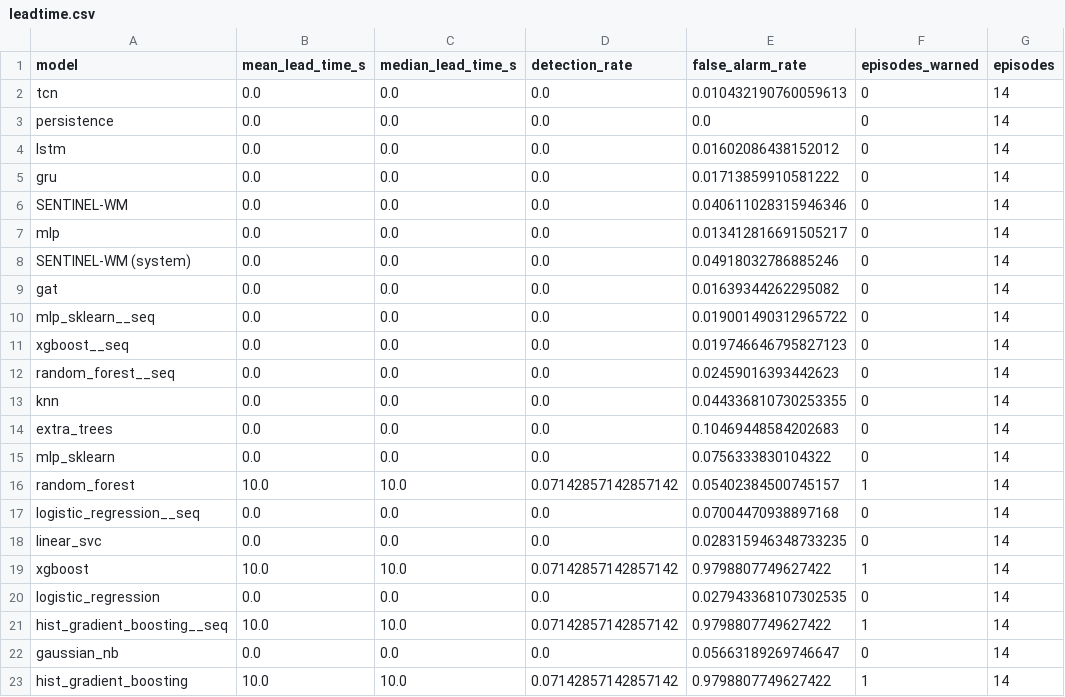
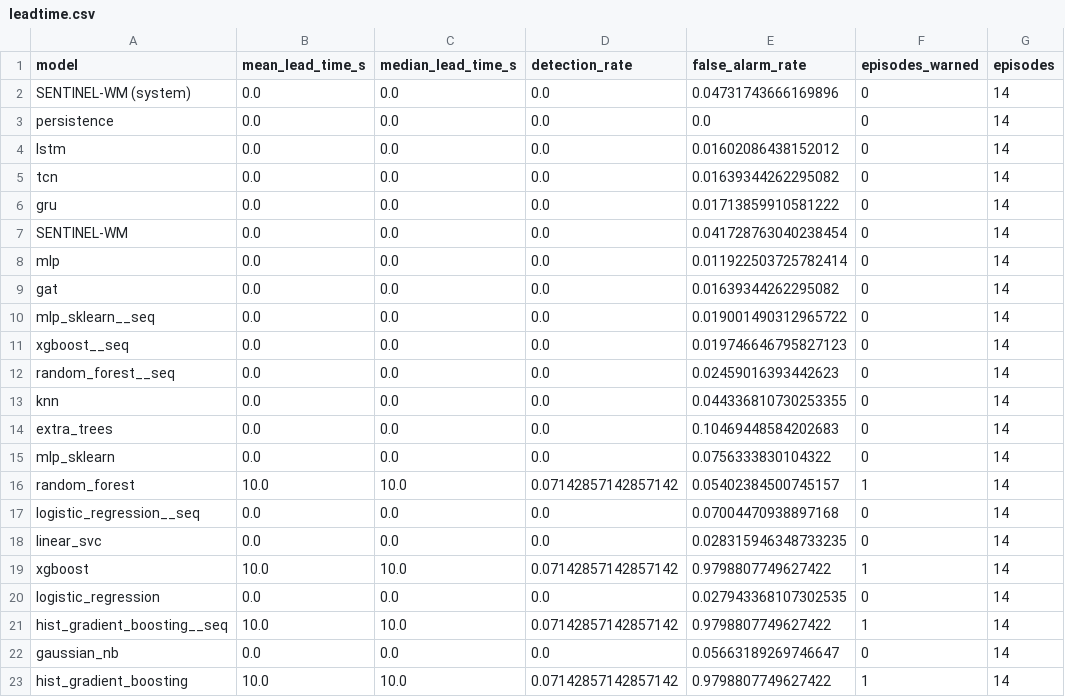
Before and after one commit to rajesh08114/SENTINEL_WM, a CSV file: runs/benchmarks/leadtime.csv, drawn as a sheet.

```diff
--- a/runs/benchmarks/leadtime.csv
+++ b/runs/benchmarks/leadtime.csv
@@ -1,9 +1,9 @@
 model,mean_lead_time_s,median_lead_time_s,detection_rate,false_alarm_rate,episodes_warned,episodes
-tcn,0.0,0.0,0.0,0.010432190760059613,0,14
+SENTINEL-WM (system),0.0,0.0,0.0,0.04731743666169896,0,14
 persistence,0.0,0.0,0.0,0.0,0,14
 lstm,0.0,0.0,0.0,0.01602086438152012,0,14
+tcn,0.0,0.0,0.0,0.01639344262295082,0,14
 gru,0.0,0.0,0.0,0.01713859910581222,0,14
-SENTINEL-WM,0.0,0.0,0.0,0.040611028315946346,0,14
-mlp,0.0,0.0,0.0,0.013412816691505217,0,14
-SENTINEL-WM (system),0.0,0.0,0.0,0.04918032786885246,0,14
+SENTINEL-WM,0.0,0.0,0.0,0.041728763040238454,0,14
+mlp,0.0,0.0,0.0,0.011922503725782414,0,14
 gat,0.0,0.0,0.0,0.01639344262295082,0,14
```
Also changed, not shown: runs/benchmarks/benchmark_full.csv, runs/benchmarks/per_family.csv, 20 other files.
